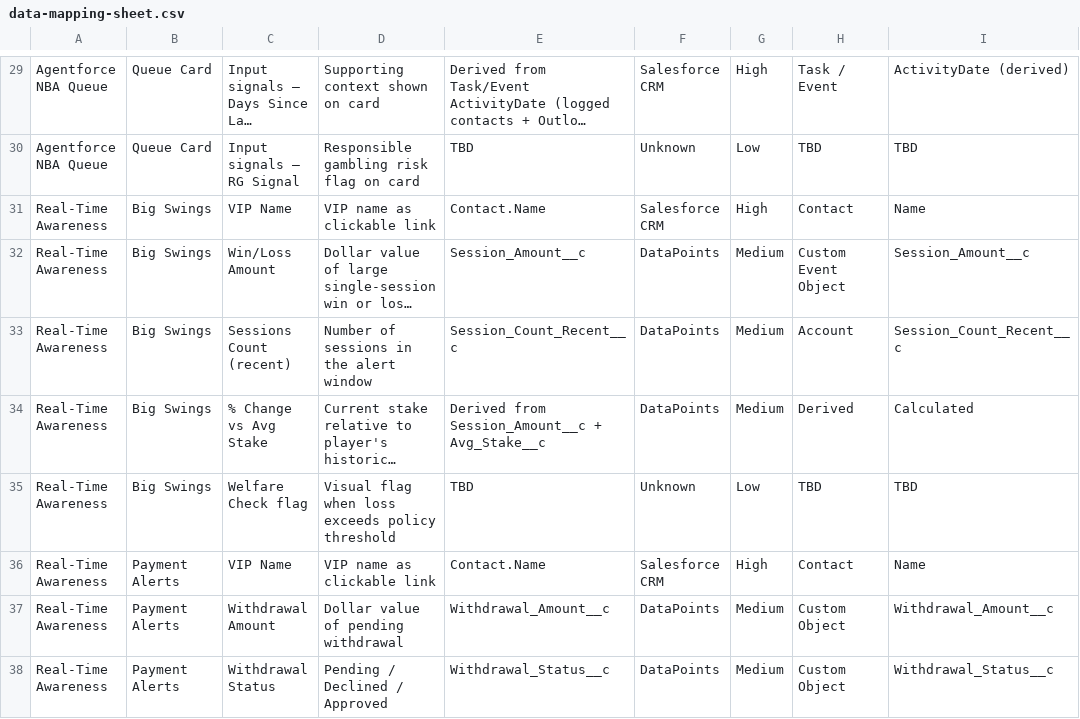
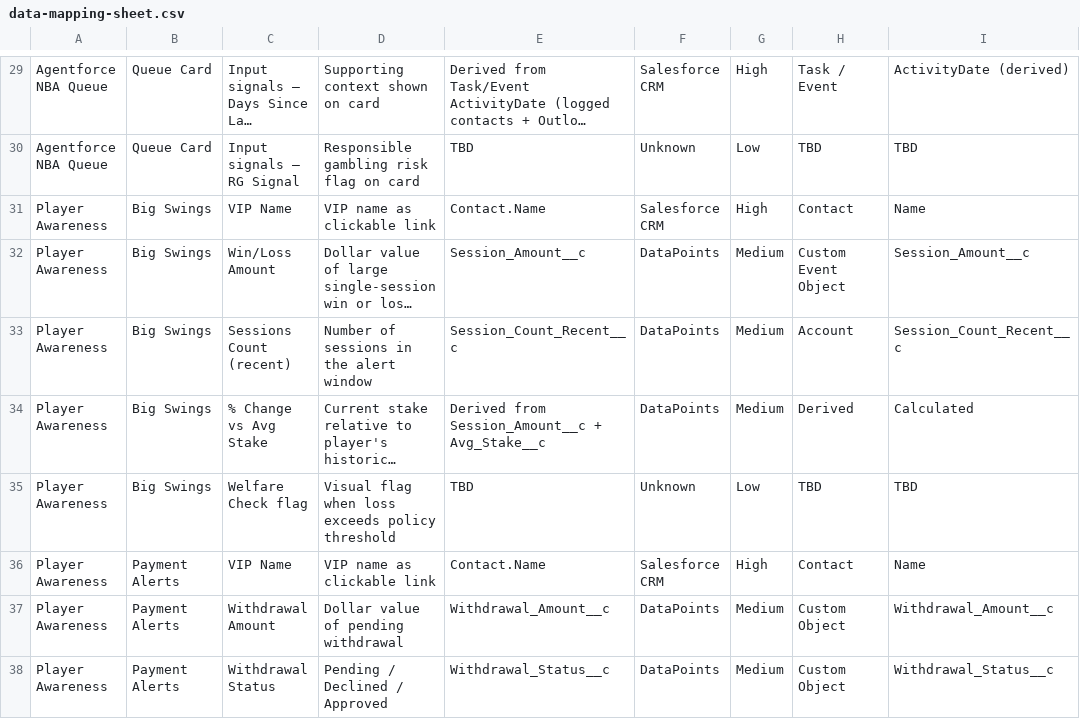
Before and after one commit to nsierchio/fanduel-vip-console, a CSV file: data-mapping-sheet.csv, drawn as a sheet; only a part is shown, gaps mark what is left out; long unchanged cells end in …; the diff covers the shown part only; the diff names each change by its address in the sheet, - before the commit and + after, or states it on an @@ line.

```diff
--- a/data-mapping-sheet.csv
+++ b/data-mapping-sheet.csv
-A31:A38: Real-Time Awareness
+A31:A38: Player Awareness
```
Also changed, not shown: 11 added rows, 5 removed rows and 9 edited cells elsewhere in this file.
